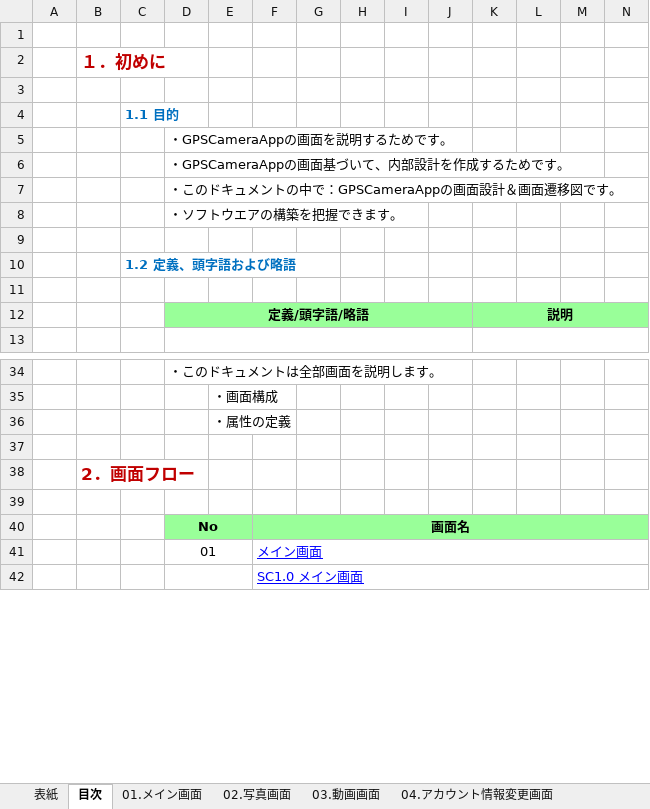
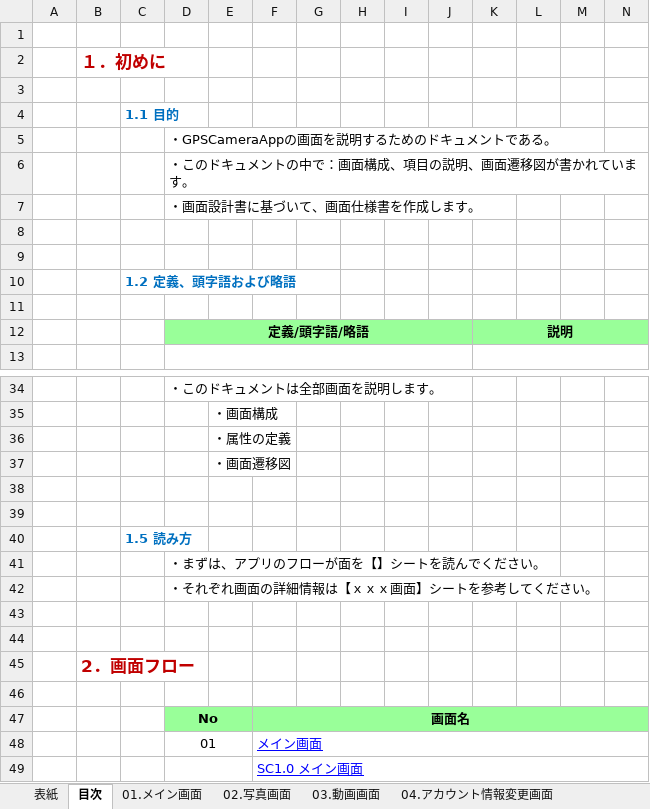
Before and after one commit to dinhvanbac/GPSCameraApp, an Excel workbook: 001_GPSCamera_Document/008＿GPSカメラアプリ＿画面設計書.xlsx, sheet 目次, drawn as a sheet; only a part is shown, gaps mark what is left out; values as stored, in another font and other column widths than the file's, no borders; rows hold the shown columns only; the diff names each change by its address in the sheet, - before the commit and + after, or states it on an @@ line.

```diff
--- a/001_GPSCamera_Document/008＿GPSカメラアプリ＿画面設計書.xlsx (sheet 目次)
+++ b/001_GPSCamera_Document/008＿GPSカメラアプリ＿画面設計書.xlsx (sheet 目次)
-D5: ・GPSCameraAppの画面を説明するためです。
+D5: ・GPSCameraAppの画面を説明するためのドキュメントである。
-D6: ・GPSCameraAppの画面基づいて、内部設計を作成するためです。
+D6: ・このドキュメントの中で：画面構成、項目の説明、画面遷移図が書かれています。
-D7: ・このドキュメントの中で：GPSCameraAppの画面設計＆画面遷移図です。
+D7: ・画面設計書に基づいて、画面仕様書を作成します。
-D8: ・ソフトウエアの構築を把握できます。
+D8: (empty)
+row 37:  |  |  |  | ・画面遷移図
+row 38: (empty)
+row 39: (empty)
+row 40:  |  | 1.5 読み方
+row 41:  |  |  | ・まずは、アプリのフローが面を【】シートを読んでください。
+row 42:  |  |  | ・それぞれ画面の詳細情報は【ｘｘｘ画面】シートを参考してください。
+row 43: (empty)
```
Also changed, not shown: sheet 01.メイン画面, sheet 04.アカウント情報変更画面, sheet 02.写真画面, sheet 03.動画画面, sheet 05.位置を選択画面, sheet 画面遷移図, other sheet tabs, charts or pictures, 001_GPSCamera_Document/002＿GPSカメラアプリ＿要求.xlsx, 001_GPSCamera_Document/003＿GPSカメラアプリ＿機能リスト.xlsx, 9 other files.
